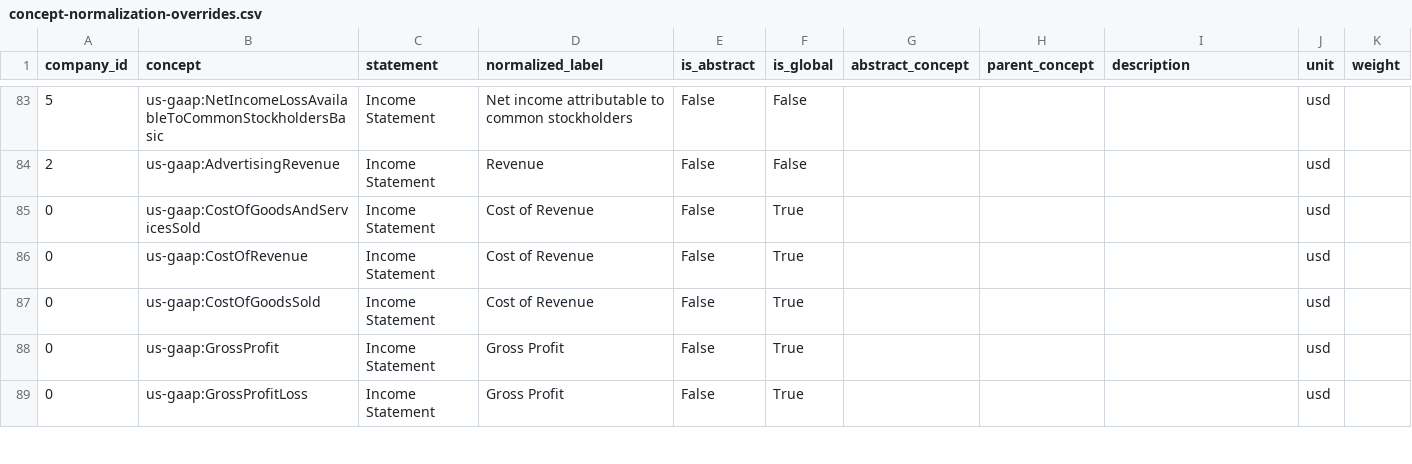
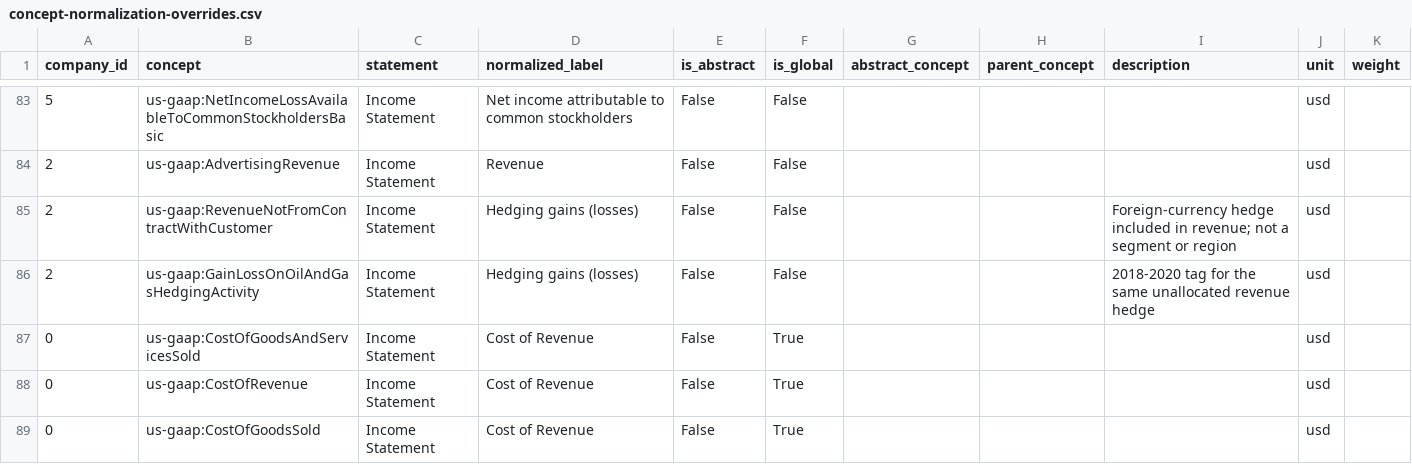
Before and after one commit to Velikolay/stonks-ai, a CSV file: migrations/data/concept-normalization-overrides.csv, drawn as a sheet; only a part is shown, gaps mark what is left out; the shorter side is filled out with more unchanged rows; the diff names each change by its address in the sheet, - before the commit and + after, or states it on an @@ line.

```diff
--- a/migrations/data/concept-normalization-overrides.csv
+++ b/migrations/data/concept-normalization-overrides.csv
+row 85: 2 | us-gaap:RevenueNotFromContractWithCustomer | Income Statement | Hedging gains (losses) | False | False |  |  | Foreign-currency hedge included in revenue; not a segment or region | usd
+row 86: 2 | us-gaap:GainLossOnOilAndGasHedgingActivity | Income Statement | Hedging gains (losses) | False | False |  |  | 2018-2020 tag for the same unallocated revenue hedge | usd
```
Also changed, not shown: migrations/data/dimension-normalization-overrides.csv, migrations/data/financial-facts-overrides.csv, 16 other files.
